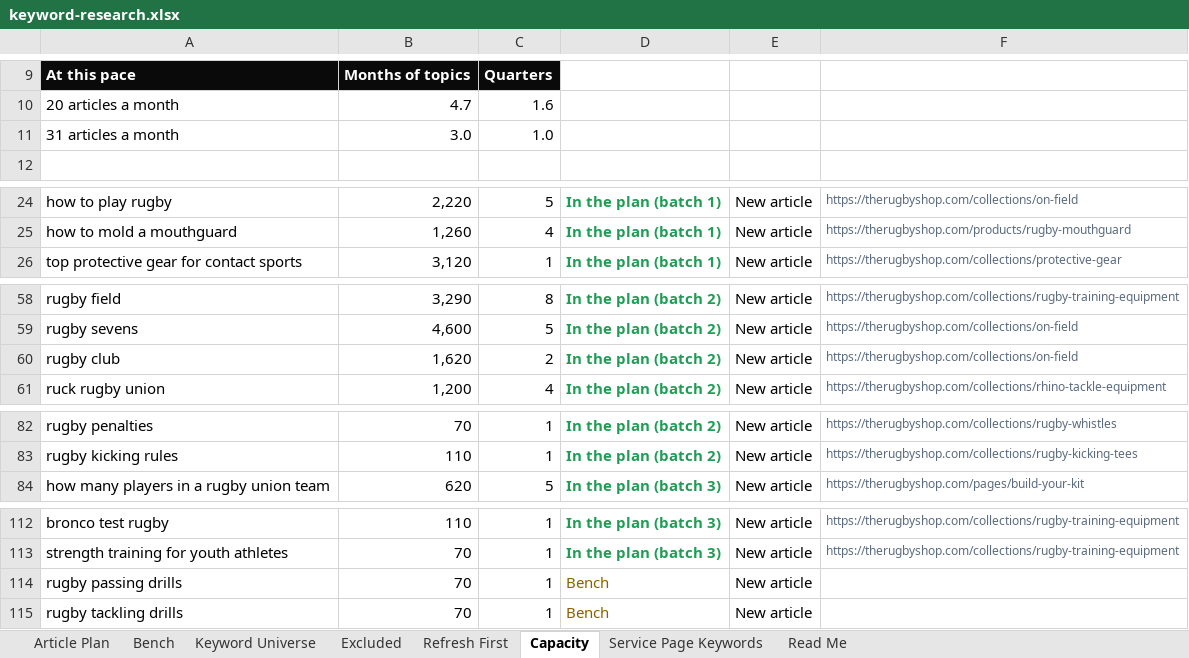
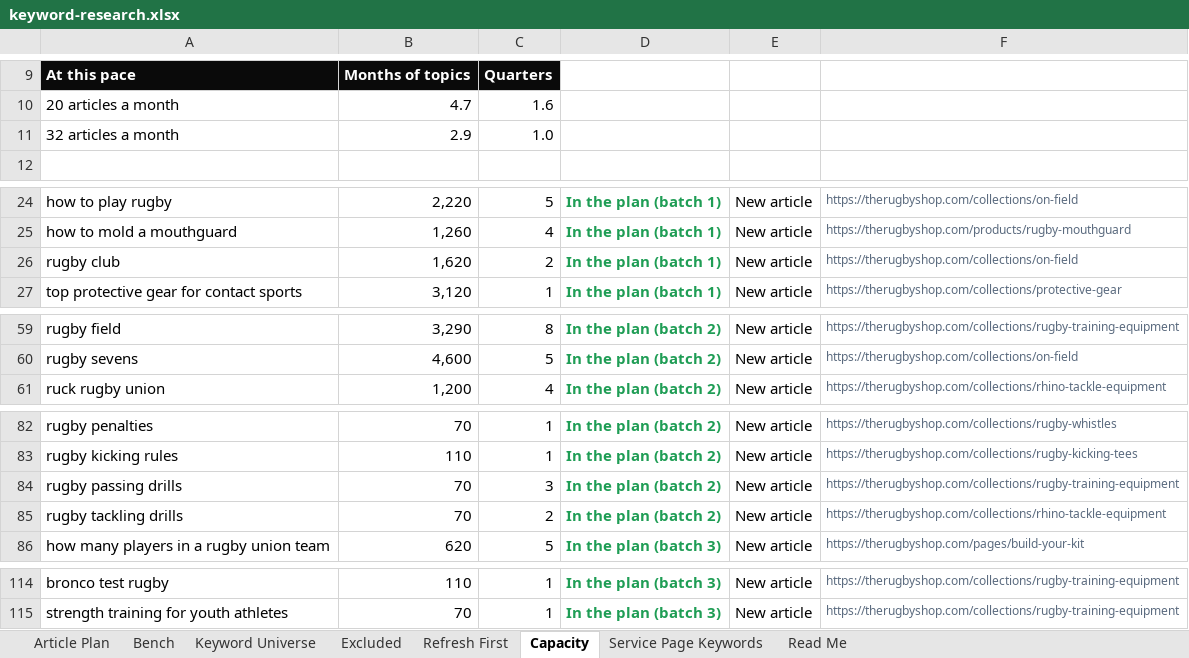
Before and after one commit to jonestj-boop/decks, an Excel workbook: decks/the-rugby-shop/keyword-research.xlsx, sheet Capacity, drawn as a sheet; only a part is shown, gaps mark what is left out; values as stored, in another font and other column widths than the file's, no borders; removed rows and columns are numbered as before the commit, all else as after; the diff names each change by its address in the sheet, - before the commit and + after, or states it on an @@ line.

```diff
--- a/decks/the-rugby-shop/keyword-research.xlsx (sheet Capacity)
+++ b/decks/the-rugby-shop/keyword-research.xlsx (sheet Capacity)
-A11: 31 articles a month
+A11: 32 articles a month
-B11: 3.0
+B11: 2.9
+row 26: rugby club | 1,620 | 2 | In the plan (batch 1) | New article | https://therugbyshop.com/collections/on-field
-row 60: rugby club | 1,620 | 2 | In the plan (batch 2) | New article | https://therugbyshop.com/collections/on-field
+row 84: rugby passing drills | 70 | 3 | In the plan (batch 2) | New article | https://therugbyshop.com/collections/rugby-training-equipment
+row 85: rugby tackling drills | 70 | 2 | In the plan (batch 2) | New article | https://therugbyshop.com/collections/rhino-tackle-equipment
-row 114: rugby passing drills | 70 | 1 | Bench | New article
-row 115: rugby tackling drills | 70 | 1 | Bench | New article
```
Also changed, not shown: sheet Article Plan, sheet Bench, sheet Keyword Universe, sheet Read Me, 1 other file.
